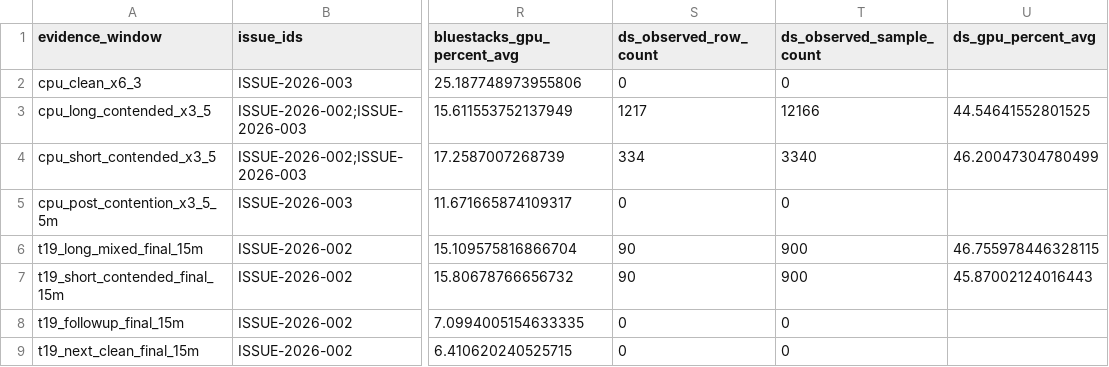
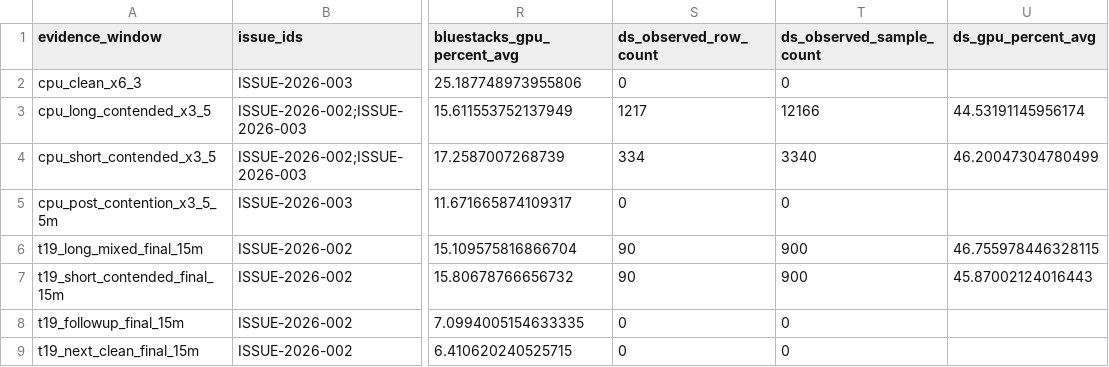
Before and after one commit to bmarkenson/TheTowerAutomation, a CSV file: docs/issues/evidence/host-performance-2026-07-30-31-windows.csv, drawn as a sheet; only a part is shown, gaps mark what is left out; the diff names each change by its address in the sheet, - before the commit and + after, or states it on an @@ line.

Commit message:
Correct host evidence summary semantics

```diff
--- a/docs/issues/evidence/host-performance-2026-07-30-31-windows.csv
+++ b/docs/issues/evidence/host-performance-2026-07-30-31-windows.csv
-U3 (ds_gpu_percent_avg): 44.54641552801525
+U3 (ds_gpu_percent_avg): 44.53191145956174
```
Also changed, not shown: 3 other files.
